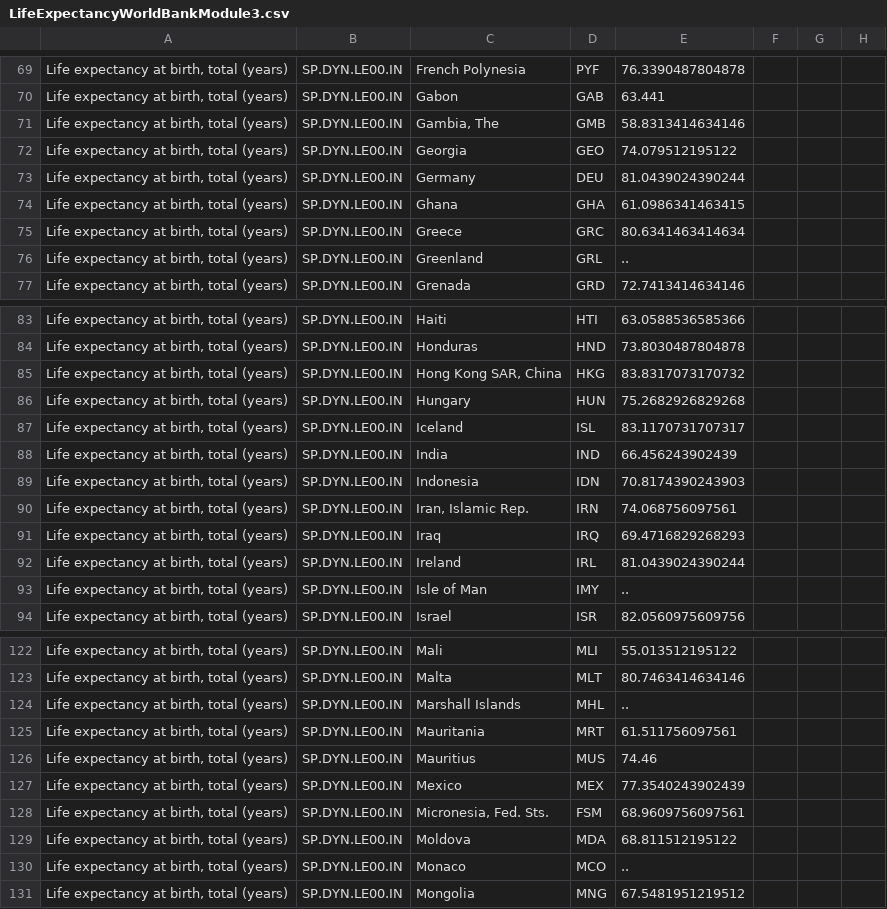
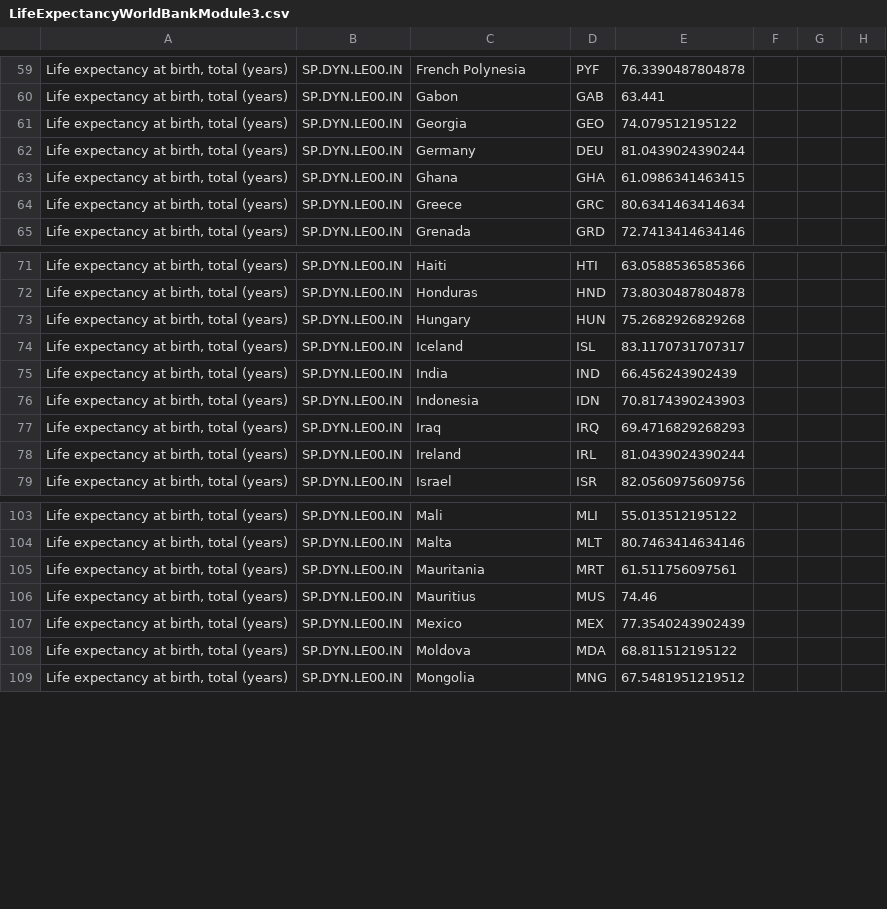
Before and after one commit to seanippolito/UCSDUnfoldingMaps, a CSV file: build/LifeExpectancyWorldBankModule3.csv, drawn as a sheet; only a part is shown, gaps mark what is left out; the diff covers the shown part only; the diff names each change by its address in the sheet, - before the commit and + after, or states it on an @@ line.

```diff
--- a/build/LifeExpectancyWorldBankModule3.csv
+++ b/build/LifeExpectancyWorldBankModule3.csv
-row 71: Life expectancy at birth, total (years) | SP.DYN.LE00.IN | Gambia, The | GMB | 58.8313414634146
-row 76: Life expectancy at birth, total (years) | SP.DYN.LE00.IN | Greenland | GRL | ..
-row 85: Life expectancy at birth, total (years) | SP.DYN.LE00.IN | Hong Kong SAR, China | HKG | 83.8317073170732
-row 90: Life expectancy at birth, total (years) | SP.DYN.LE00.IN | Iran, Islamic Rep. | IRN | 74.068756097561
-row 93: Life expectancy at birth, total (years) | SP.DYN.LE00.IN | Isle of Man | IMY | ..
-row 124: Life expectancy at birth, total (years) | SP.DYN.LE00.IN | Marshall Islands | MHL | ..
-row 128: Life expectancy at birth, total (years) | SP.DYN.LE00.IN | Micronesia, Fed. Sts. | FSM | 68.9609756097561
-row 130: Life expectancy at birth, total (years) | SP.DYN.LE00.IN | Monaco | MCO | ..
```
Also changed, not shown: 28 removed rows elsewhere in this file, data/LifeExpectancyWorldBankModule3.csv, 8 other files.
